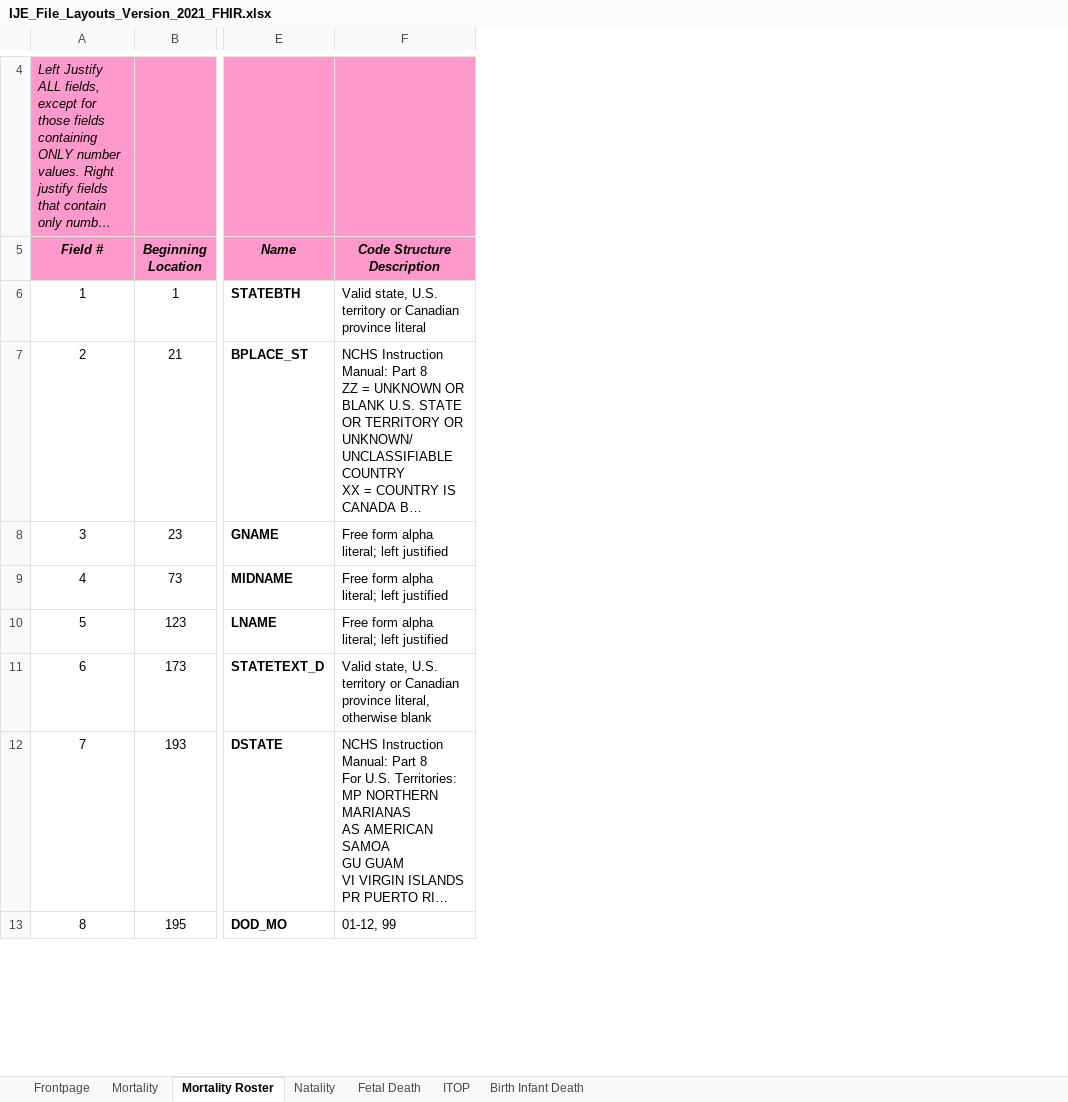
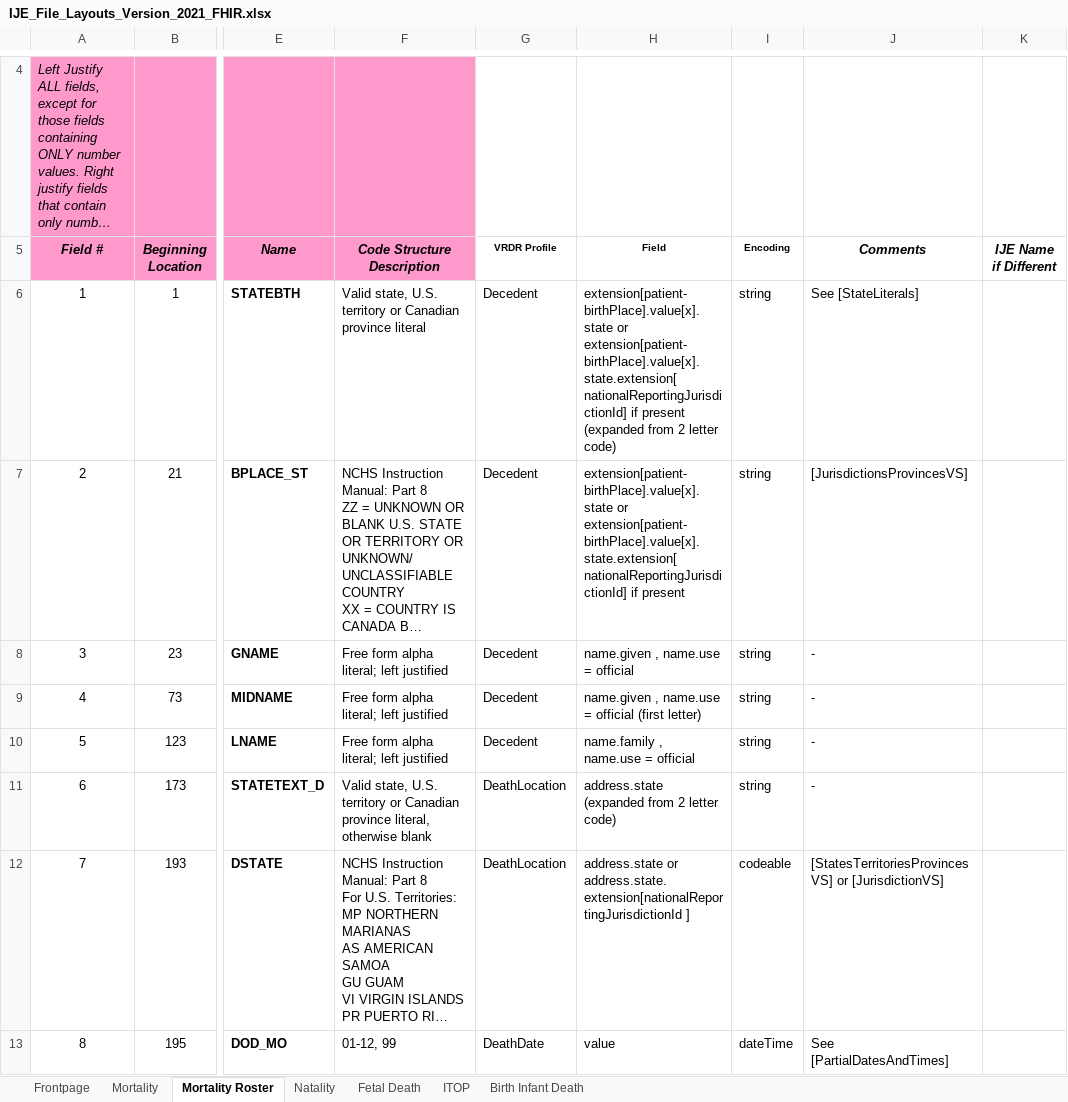
Before and after one commit to HL7/vrdr, an Excel workbook: input/images/IJE_File_Layouts_Version_2021_FHIR.xlsx, sheet Mortality Roster, drawn as a sheet; only a part is shown, gaps mark what is left out; long unchanged cells end in …; values as stored, in another font and other column widths than the file's, no borders; the diff names each change by its address in the sheet, - before the commit and + after, or states it on an @@ line.

Commit message:
added DeathRoster data dictionary

```diff
--- a/input/images/IJE_File_Layouts_Version_2021_FHIR.xlsx (sheet Mortality Roster)
+++ b/input/images/IJE_File_Layouts_Version_2021_FHIR.xlsx (sheet Mortality Roster)
+column G (VRDR Profile), rows 6-13: Decedent | Decedent | Decedent | Decedent | Decedent | DeathLocation | DeathLocation | DeathDate
+column H (Field), rows 6-13: extension[patient-birthPlace].value[x].state or extension[patient-birthPlace].value[x].state.extension[ nationalReportingJurisdictionId] if present (expanded from 2 letter code) | extension[patient-birthPlace].value[x].state or extension[patient-birthPlace].value[x].state.extension[ nationalReportingJurisdictionId] if present | name.given , name.use = official | name.given , name.use = official (first letter) | name.family , name.use = official | address.state (expanded from 2 letter code) | address.state or address.state.extension[nationalReportingJurisdictionId ] | value
+column I (Encoding), rows 6-13: string | string | string | string | string | string | codeable | dateTime
+column J (Comments), rows 6-13: See [StateLiterals] | [JurisdictionsProvincesVS] | - | - | - | - | [StatesTerritoriesProvincesVS] or [JurisdictionVS] | See [PartialDatesAndTimes]
+column K (IJE Name if Different), empty
```
Also changed, not shown: 1 other file.
